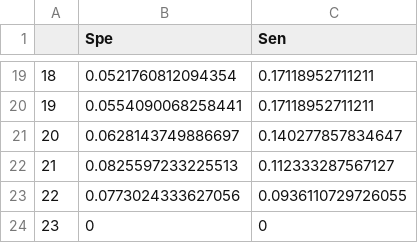
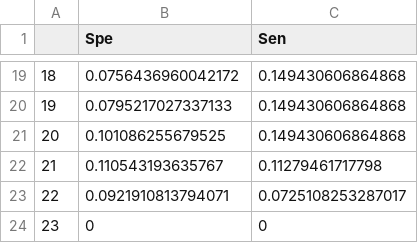
Before and after one commit to athulsudheesh/IMPS23, a CSV file: bicrocsd.csv, drawn as a sheet; only a part is shown, gaps mark what is left out; the diff covers the shown part only.

```diff
--- a/bicrocsd.csv
+++ b/bicrocsd.csv
@@ -19,6 +19,6 @@
-"18",0.0521760812094354,0.17118952711211
-"19",0.0554090068258441,0.17118952711211
-"20",0.0628143749886697,0.140277857834647
-"21",0.0825597233225513,0.112333287567127
-"22",0.0773024333627056,0.0936110729726055
+"18",0.0756436960042172,0.149430606864868
+"19",0.0795217027337133,0.149430606864868
+"20",0.101086255679525,0.149430606864868
+"21",0.110543193635767,0.11279461717798
+"22",0.0921910813794071,0.0725108253287017
 "23",0,0
```
Also changed, not shown: 32 edited cells elsewhere in this file, aicroc.csv, aucsd.csv, 17 other files.
